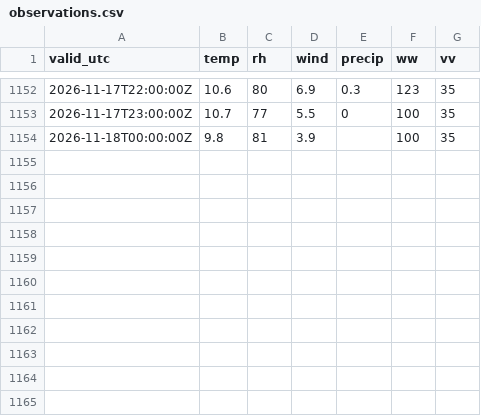
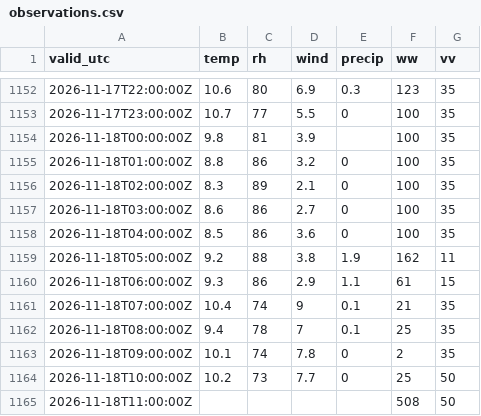
Before and after one commit to PetrBezousek/pocasi-srovnavac, a CSV file: data/observations.csv, drawn as a sheet; only a part is shown, gaps mark what is left out.

```diff
--- a/data/observations.csv
+++ b/data/observations.csv
@@ -1154 +1154,12 @@ valid_utc,temp,rh,wind,precip,ww,vv
 2026-11-18T00:00:00Z,9.8,81,3.9,,100,35
+2026-11-18T01:00:00Z,8.8,86,3.2,0,100,35
+2026-11-18T02:00:00Z,8.3,89,2.1,0,100,35
+2026-11-18T03:00:00Z,8.6,86,2.7,0,100,35
+2026-11-18T04:00:00Z,8.5,86,3.6,0,100,35
+2026-11-18T05:00:00Z,9.2,88,3.8,1.9,162,11
+2026-11-18T06:00:00Z,9.3,86,2.9,1.1,61,15
+2026-11-18T07:00:00Z,10.4,74,9,0.1,21,35
+2026-11-18T08:00:00Z,9.4,78,7,0.1,25,35
+2026-11-18T09:00:00Z,10.1,74,7.8,0,2,35
+2026-11-18T10:00:00Z,10.2,73,7.7,0,25,50
+2026-11-18T11:00:00Z,,,,,508,50
```
Also changed, not shown: data/runs.csv, 2 other files.
